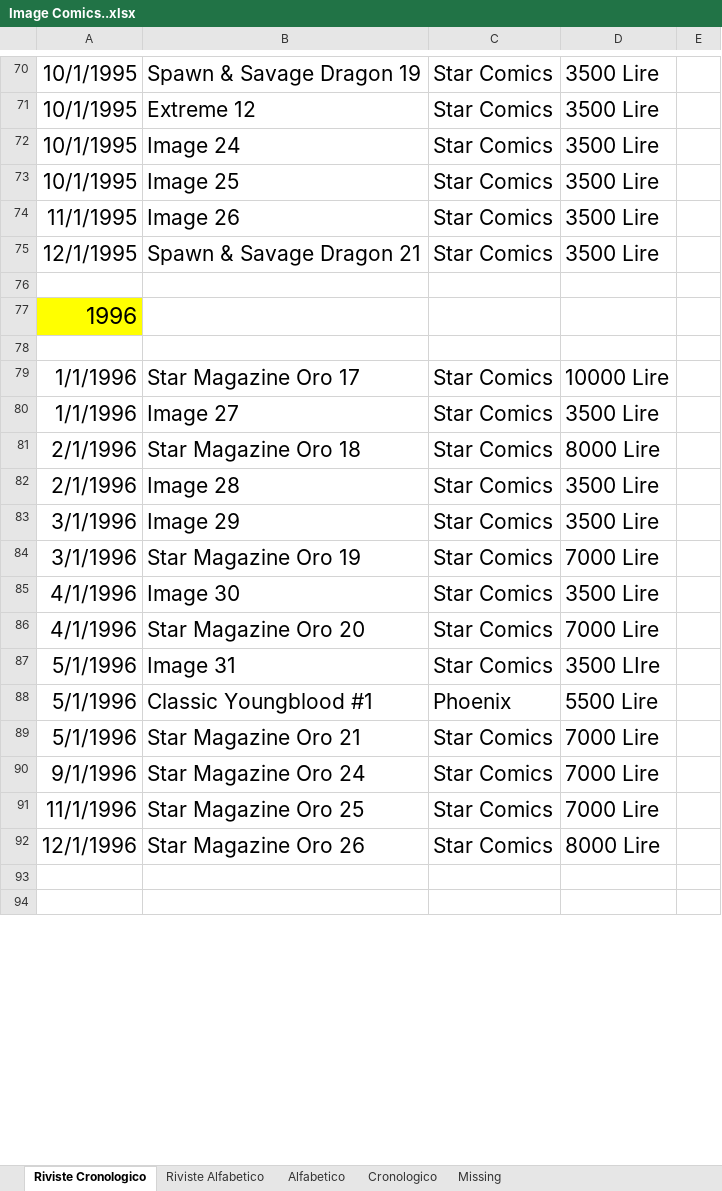
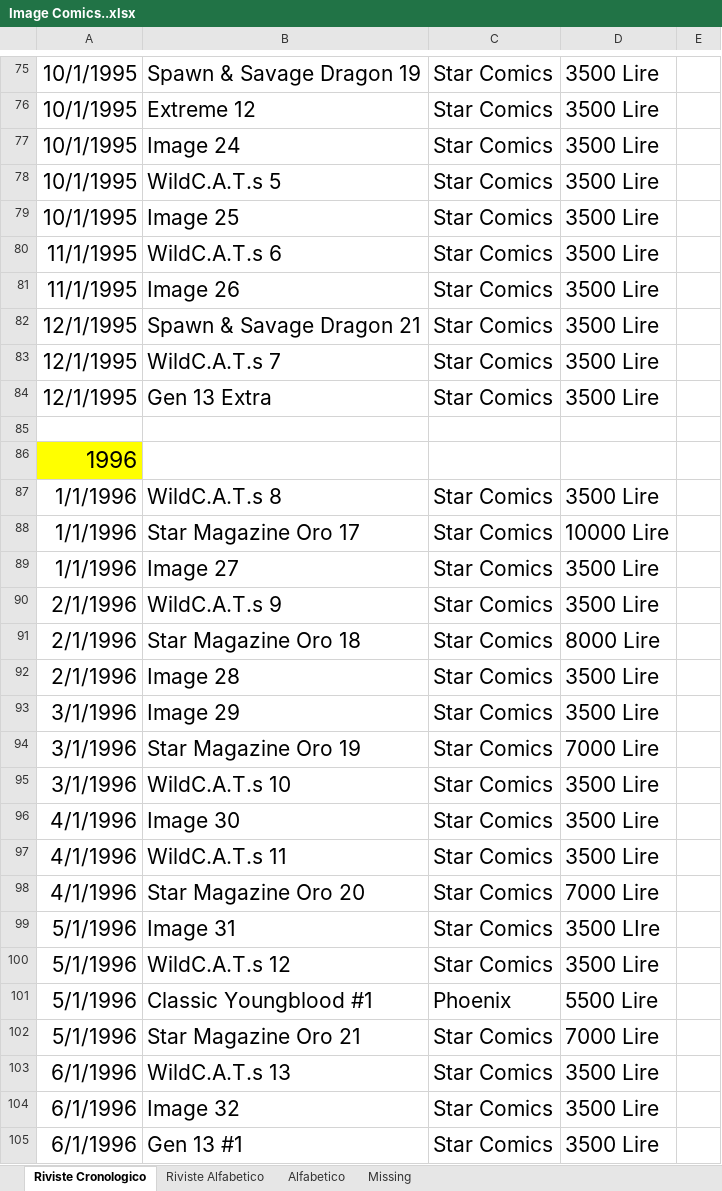
Before and after one commit to sorrentmutie/comicsData, an Excel workbook: Image Comics..xlsx, sheet Riviste Cronologico, drawn as a sheet; only a part is shown, gaps mark what is left out; the shorter side is filled out with more unchanged rows; values as stored, in another font and other column widths than the file's, no borders; addresses are those after the commit; the diff covers the shown part only; the diff names each change by its address in the sheet, - before the commit and + after, or states it on an @@ line.

```diff
--- a/Image Comics..xlsx (sheet Riviste Cronologico)
+++ b/Image Comics..xlsx (sheet Riviste Cronologico)
-sheet tab: Cronologico
+row 78: 10/1/1995 | WildC.A.T.s 5 | Star Comics | 3500 Lire
+row 80: 11/1/1995 | WildC.A.T.s 6 | Star Comics | 3500 Lire
+row 83: 12/1/1995 | WildC.A.T.s 7 | Star Comics | 3500 Lire
+row 84: 12/1/1995 | Gen 13 Extra | Star Comics | 3500 Lire
-row 87: (empty)
+row 87: 1/1/1996 | WildC.A.T.s 8 | Star Comics | 3500 Lire
+row 90: 2/1/1996 | WildC.A.T.s 9 | Star Comics | 3500 Lire
+row 95: 3/1/1996 | WildC.A.T.s 10 | Star Comics | 3500 Lire
+row 97: 4/1/1996 | WildC.A.T.s 11 | Star Comics | 3500 Lire
+row 100: 5/1/1996 | WildC.A.T.s 12 | Star Comics | 3500 Lire
+row 103: 6/1/1996 | WildC.A.T.s 13 | Star Comics | 3500 Lire
+row 104: 6/1/1996 | Image 32 | Star Comics | 3500 Lire
+row 105: 6/1/1996 | Gen 13 #1 | Star Comics | 3500 Lire
```
Also changed, not shown: 79 added rows, 3 moved rows, 4 edited cells and row numbers in column A elsewhere in this sheet, sheet Alfabetico, sheet Riviste Alfabetico, sheet Missing.
